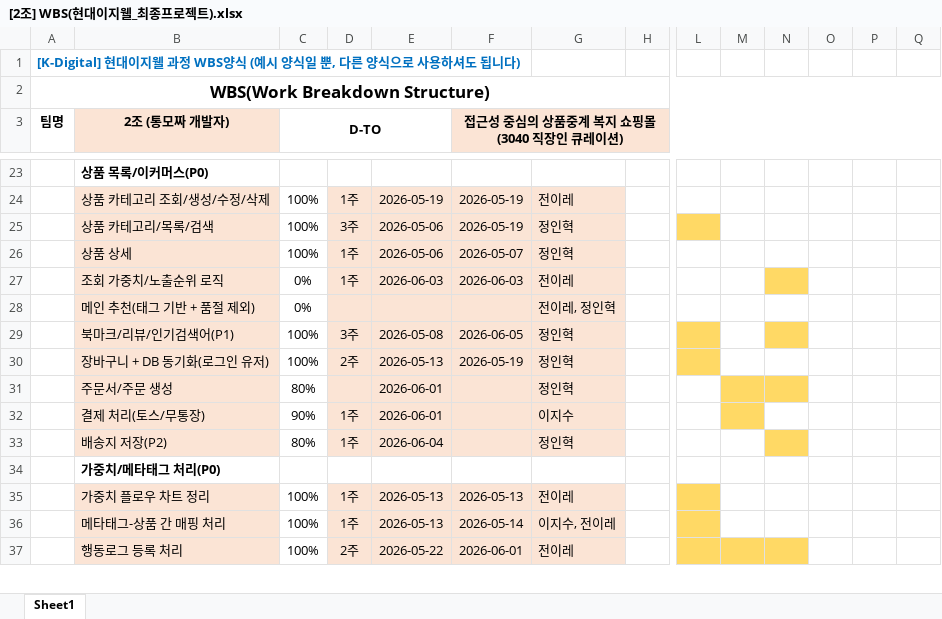
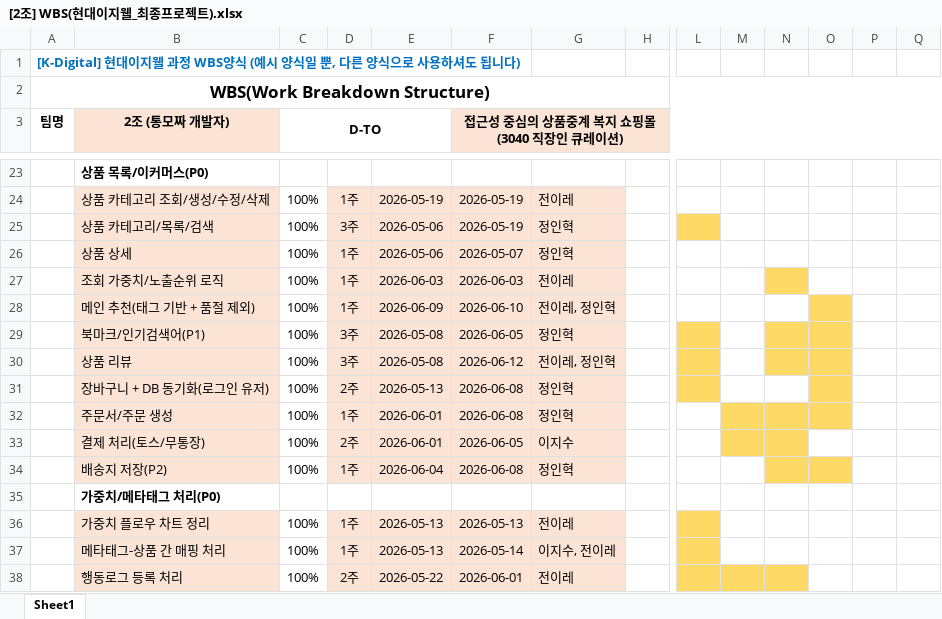
Before and after one commit to kkomakk/hotdogdoc, an Excel workbook: 최종산출물/2. WBS/[2조] WBS(현대이지웰_최종프로젝트).xlsx, sheet Sheet1, drawn as a sheet; only a part is shown, gaps mark what is left out; values as stored, in another font and other column widths than the file's, no borders; charts and pictures not drawn; addresses are those after the commit; rows hold the shown columns only; the diff covers the shown part only; the diff names each change by its address in the sheet, - before the commit and + after, or states it on an @@ line.

```diff
--- a/최종산출물/2. WBS/[2조] WBS(현대이지웰_최종프로젝트).xlsx (sheet Sheet1)
+++ b/최종산출물/2. WBS/[2조] WBS(현대이지웰_최종프로젝트).xlsx (sheet Sheet1)
-C27:C28 (D-TO): 0%
+C27:C28 (D-TO): 100%
-D28: (empty)
+D28: 1주
-E28: (empty)
+E28: 2026-06-09
-F28: (empty)
+F28: 2026-06-10
-O28:O29 fill: none
+O28:O29 fill: #FFD965
-B29 (2조 (통모짜 개발자)): 북마크/리뷰/인기검색어(P1)
+B29 (2조 (통모짜 개발자)): 북마크/인기검색어(P1)
+row 30:  | 상품 리뷰 | 100% | 3주 | 2026-05-08 | 2026-06-12 | 전이레, 정인혁
-F31: 2026-05-19
+F31: 2026-06-08
-O31:O32 fill: none
+O31:O32 fill: #FFD965
-C32 (D-TO): 80%
+C32 (D-TO): 100%
-D32: (empty)
+D32: 1주
-F32: (empty)
+F32: 2026-06-08
-C33 (D-TO): 90%
+C33 (D-TO): 100%
-D33: 1주
+D33: 2주
-F33: (empty)
+F33: 2026-06-05
-N33 fill: none
+N33 fill: #FFD965
-C34 (D-TO): 80%
+C34 (D-TO): 100%
-F34: (empty)
+F34: 2026-06-08
-O34 fill: none
+O34 fill: #FFD965
```
Also changed, not shown: 6 added rows, 2 removed rows, 25 edited cells and cell formats elsewhere in this sheet, 2 other files.
